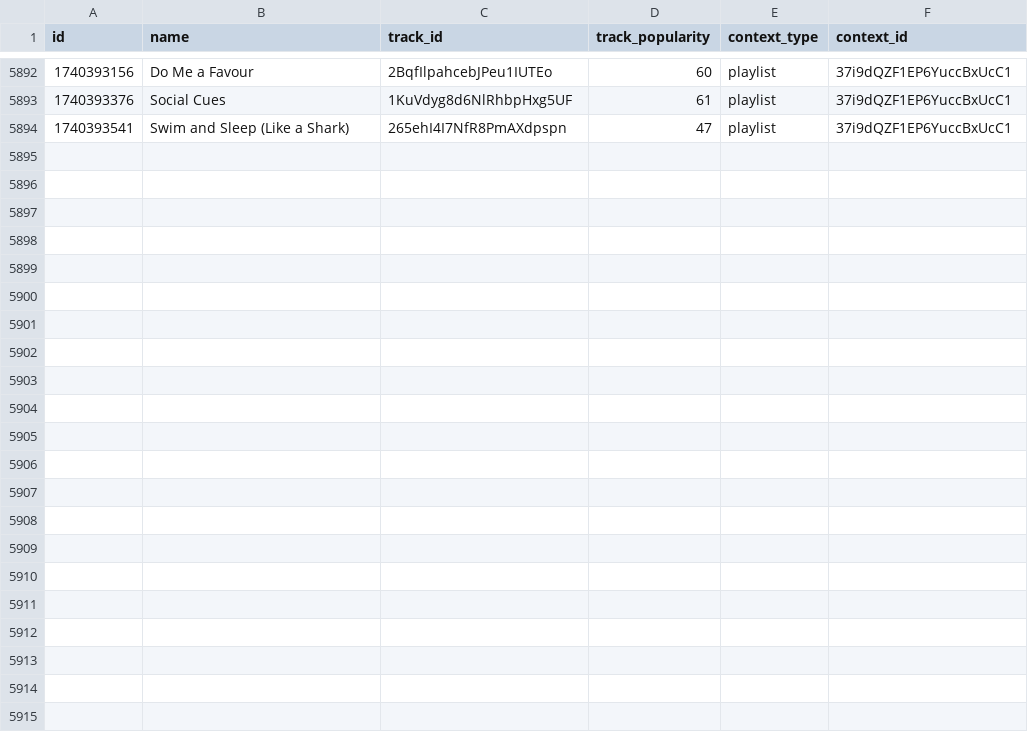
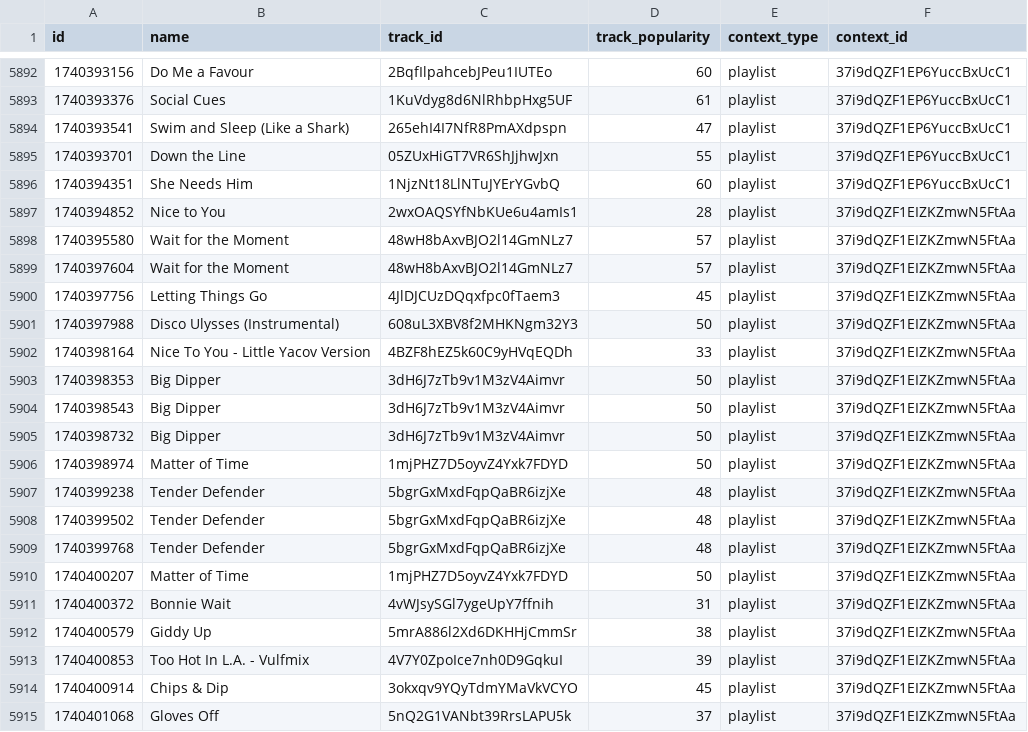
Before and after one commit to iochoa808/SpotifyData, a CSV file: data/recently_played.csv, drawn as a sheet; only a part is shown, gaps mark what is left out; the diff names each change by its address in the sheet, - before the commit and + after, or states it on an @@ line.

```diff
--- a/data/recently_played.csv
+++ b/data/recently_played.csv
+row 5895: 1740393701 | Down the Line | 05ZUxHiGT7VR6ShJjhwJxn | 55 | playlist | 37i9dQZF1EP6YuccBxUcC1
+row 5896: 1740394351 | She Needs Him | 1NjzNt18LlNTuJYErYGvbQ | 60 | playlist | 37i9dQZF1EP6YuccBxUcC1
+row 5897: 1740394852 | Nice to You | 2wxOAQSYfNbKUe6u4amIs1 | 28 | playlist | 37i9dQZF1EIZKZmwN5FtAa
+row 5898: 1740395580 | Wait for the Moment | 48wH8bAxvBJO2l14GmNLz7 | 57 | playlist | 37i9dQZF1EIZKZmwN5FtAa
+row 5899: 1740397604 | Wait for the Moment | 48wH8bAxvBJO2l14GmNLz7 | 57 | playlist | 37i9dQZF1EIZKZmwN5FtAa
+row 5900: 1740397756 | Letting Things Go | 4JlDJCUzDQqxfpc0fTaem3 | 45 | playlist | 37i9dQZF1EIZKZmwN5FtAa
+row 5901: 1740397988 | Disco Ulysses (Instrumental) | 608uL3XBV8f2MHKNgm32Y3 | 50 | playlist | 37i9dQZF1EIZKZmwN5FtAa
+row 5902: 1740398164 | Nice To You - Little Yacov Version | 4BZF8hEZ5k60C9yHVqEQDh | 33 | playlist | 37i9dQZF1EIZKZmwN5FtAa
+row 5903: 1740398353 | Big Dipper | 3dH6J7zTb9v1M3zV4Aimvr | 50 | playlist | 37i9dQZF1EIZKZmwN5FtAa
+row 5904: 1740398543 | Big Dipper | 3dH6J7zTb9v1M3zV4Aimvr | 50 | playlist | 37i9dQZF1EIZKZmwN5FtAa
+row 5905: 1740398732 | Big Dipper | 3dH6J7zTb9v1M3zV4Aimvr | 50 | playlist | 37i9dQZF1EIZKZmwN5FtAa
+row 5906: 1740398974 | Matter of Time | 1mjPHZ7D5oyvZ4Yxk7FDYD | 50 | playlist | 37i9dQZF1EIZKZmwN5FtAa
+row 5907: 1740399238 | Tender Defender | 5bgrGxMxdFqpQaBR6izjXe | 48 | playlist | 37i9dQZF1EIZKZmwN5FtAa
+row 5908: 1740399502 | Tender Defender | 5bgrGxMxdFqpQaBR6izjXe | 48 | playlist | 37i9dQZF1EIZKZmwN5FtAa
+row 5909: 1740399768 | Tender Defender | 5bgrGxMxdFqpQaBR6izjXe | 48 | playlist | 37i9dQZF1EIZKZmwN5FtAa
+row 5910: 1740400207 | Matter of Time | 1mjPHZ7D5oyvZ4Yxk7FDYD | 50 | playlist | 37i9dQZF1EIZKZmwN5FtAa
+row 5911: 1740400372 | Bonnie Wait | 4vWJsySGl7ygeUpY7ffnih | 31 | playlist | 37i9dQZF1EIZKZmwN5FtAa
+row 5912: 1740400579 | Giddy Up | 5mrA886l2Xd6DKHHjCmmSr | 38 | playlist | 37i9dQZF1EIZKZmwN5FtAa
+row 5913: 1740400853 | Too Hot In L.A. - Vulfmix | 4V7Y0ZpoIce7nh0D9GqkuI | 39 | playlist | 37i9dQZF1EIZKZmwN5FtAa
+row 5914: 1740400914 | Chips & Dip | 3okxqv9YQyTdmYMaVkVCYO | 45 | playlist | 37i9dQZF1EIZKZmwN5FtAa
+row 5915: 1740401068 | Gloves Off | 5nQ2G1VANbt39RrsLAPU5k | 37 | playlist | 37i9dQZF1EIZKZmwN5FtAa
```
Also changed, not shown: data/songs.csv.
